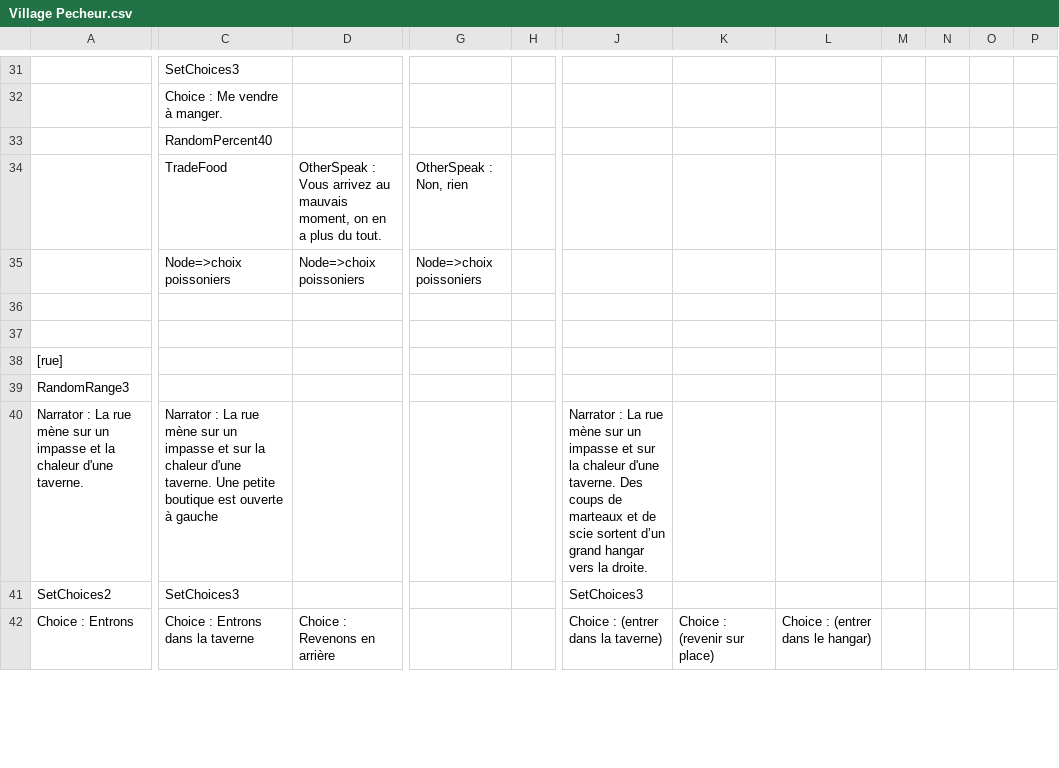
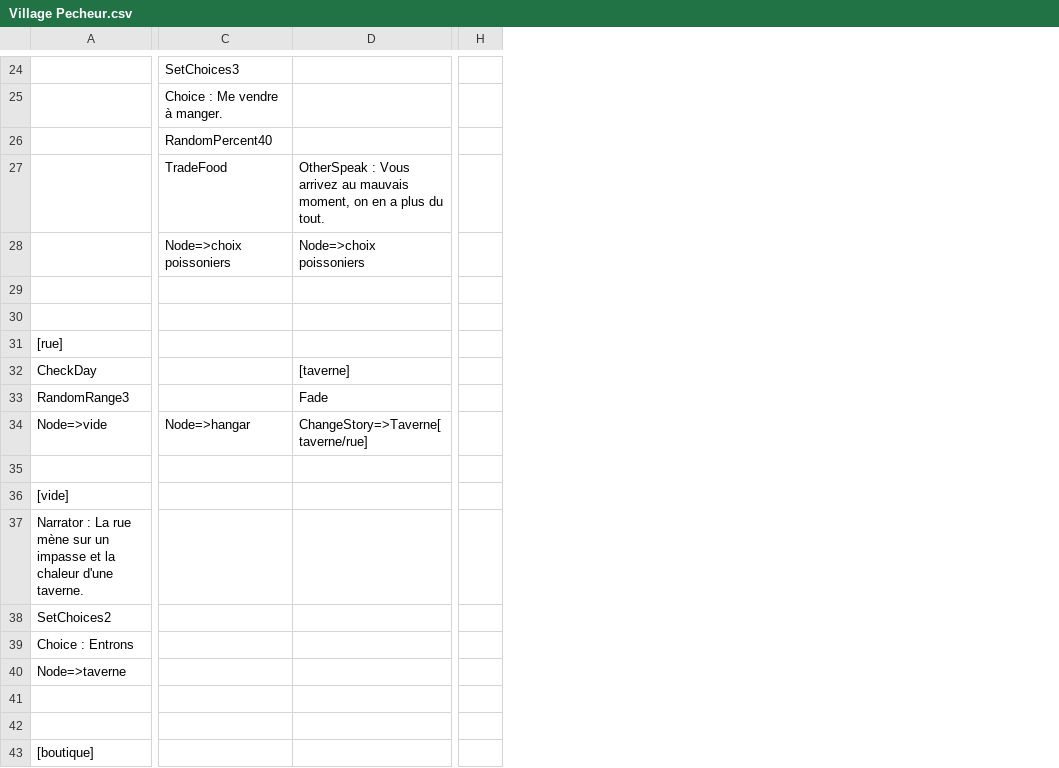
Before and after one commit to Gabylone/Bobby-Duck, a CSV file: Bobby Dick/Assets/Resources/Stories/CSVs/IslandStories/Village Pecheur.csv, drawn as a sheet; only a part is shown, gaps mark what is left out; removed rows and columns are numbered as before the commit, all else as after; rows hold the shown columns only; the diff covers the shown part only; the diff names each change by its address in the sheet, - before the commit and + after, or states it on an @@ line.

```diff
--- a/Bobby Dick/Assets/Resources/Stories/CSVs/IslandStories/Village Pecheur.csv
+++ b/Bobby Dick/Assets/Resources/Stories/CSVs/IslandStories/Village Pecheur.csv
-column D, rows 34-42: OtherSpeak : Vous arrivez au mauvais moment, on en a plus du tout. | Node=>choix poissoniers |  |  |  |  |  |  | Choice : Revenons en arrière
+column D, rows 27-28: OtherSpeak : Vous arrivez au mauvais moment, on en a plus du tout. | Node=>choix poissoniers; row 33: Fade
-column G, rows 34-35: OtherSpeak : Non, rien | Node=>choix poissoniers
-column H, empty
-column J, rows 40-42: Narrator : La rue mène sur un impasse et sur la chaleur d'une taverne. Des coups de marteaux et de scie sortent d’un grand hangar vers la droite. | SetChoices3 | Choice : (entrer dans la taverne)
-column K, row 42: Choice : (revenir sur place)
-column L, row 42: Choice : (entrer dans le hangar)
-column M, empty
-column N, empty
-column O, empty
-column P, empty
+column H, empty
+row 32: CheckDay |  | [taverne]
+row 34: Node=>vide | Node=>hangar | ChangeStory=>Taverne[taverne/rue]
+row 35: (empty)
+row 36: [vide]
-C37: Narrator : La rue mène sur un impasse et sur la chaleur d'une taverne. Une petite boutique est ouverte à gauche
+C37: (empty)
-C38: SetChoices3
+C38: (empty)
-C39: Choice : Entrons dans la taverne
+C39: (empty)
+row 40: Node=>taverne
+row 41: (empty)
+row 42: (empty)
+row 43: [boutique]
```
Also changed, not shown: 25 added rows, 13 removed rows and 38 edited cells elsewhere in this file, Bobby Dick/Assets/Resources/Items/CSVs/a - Provisions.csv, Bobby Dick/Assets/Resources/Items/CSVs/d - Divers.csv, 55 other files.
